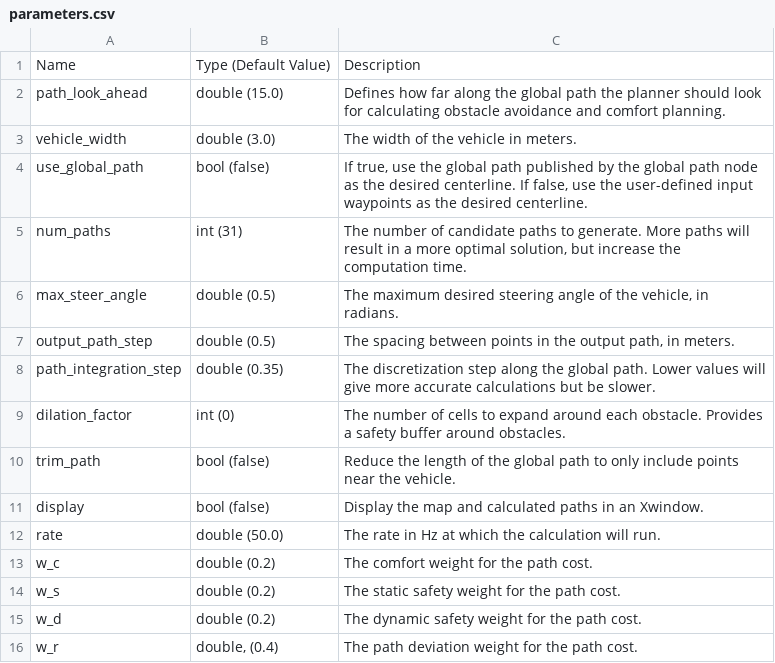
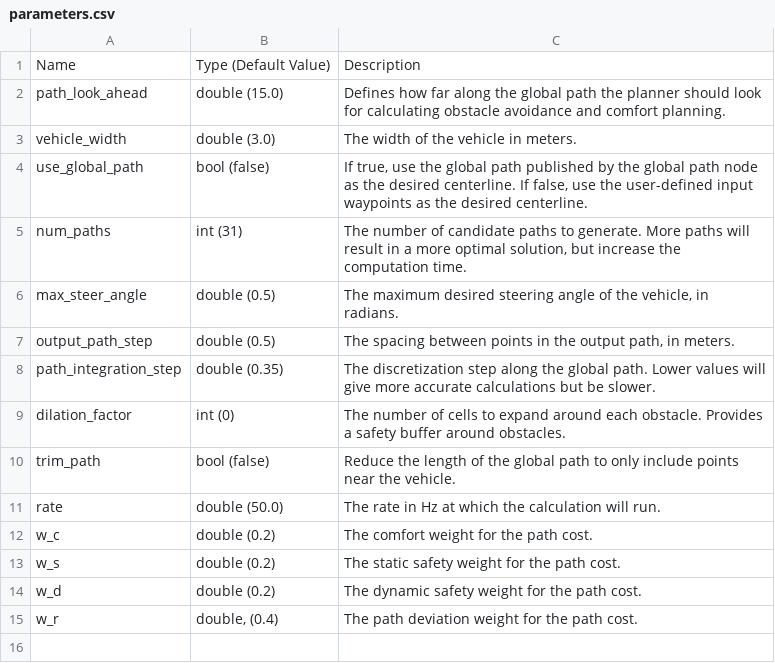
Before and after one commit to TulgaErsal/nato-avt-341-stack, a CSV file: docs/source/pages/modules/planning/rcc-planner/parameters.csv, drawn as a sheet.

Commit message:
Removed ros1 version of lidar obstacle detector, removed different visualization methhods (always assumed to be rviz now). Removed existing parameter list documentation. Moved slam lib folder.

```diff
--- a/docs/source/pages/modules/planning/rcc-planner/parameters.csv
+++ b/docs/source/pages/modules/planning/rcc-planner/parameters.csv
@@ -10,3 +10,2 @@
 "trim_path", "bool (false)", "Reduce the length of the global path to only include points near the vehicle."
-"display", "bool (false)", "Display the map and calculated paths in an Xwindow."
 "rate", "double (50.0)", "The rate in Hz at which the calculation will run."
```
Also changed, not shown: 56 other files.
